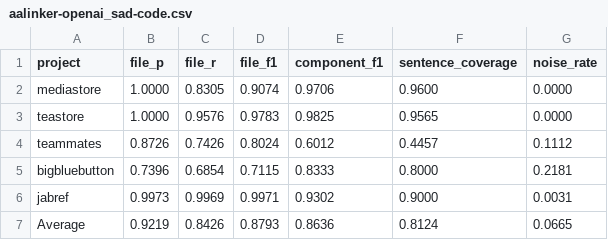
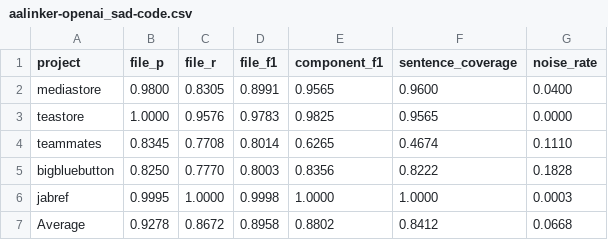
Before and after one commit to SoftHeinrich/transarc-emp, a CSV file: reports/rq1/aalinker-openai_sad-code.csv, drawn as a sheet.

```diff
--- a/reports/rq1/aalinker-openai_sad-code.csv
+++ b/reports/rq1/aalinker-openai_sad-code.csv
@@ -1,7 +1,7 @@
 project,file_p,file_r,file_f1,component_f1,sentence_coverage,noise_rate
-mediastore,1.0000,0.8305,0.9074,0.9706,0.9600,0.0000
+mediastore,0.9800,0.8305,0.8991,0.9565,0.9600,0.0400
 teastore,1.0000,0.9576,0.9783,0.9825,0.9565,0.0000
-teammates,0.8726,0.7426,0.8024,0.6012,0.4457,0.1112
-bigbluebutton,0.7396,0.6854,0.7115,0.8333,0.8000,0.2181
-jabref,0.9973,0.9969,0.9971,0.9302,0.9000,0.0031
-Average,0.9219,0.8426,0.8793,0.8636,0.8124,0.0665
+teammates,0.8345,0.7708,0.8014,0.6265,0.4674,0.1110
+bigbluebutton,0.8250,0.7770,0.8003,0.8356,0.8222,0.1828
+jabref,0.9995,1.0000,0.9998,1.0000,1.0000,0.0003
+Average,0.9278,0.8672,0.8958,0.8802,0.8412,0.0668
```
Also changed, not shown: reports/rq1/aalinker-claude_sad-code.csv, reports/rq1/aalinker-claude_sad-sam.csv, 2 other files.
